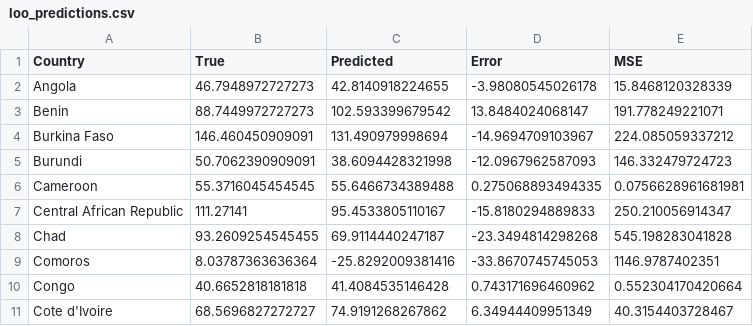
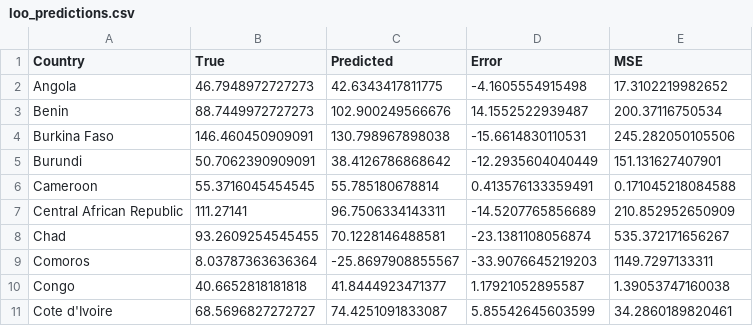
Before and after one commit to HorstFanz/disease-prediction-bayes, a CSV file: results/loo_predictions.csv, drawn as a sheet; only a part is shown; the diff covers the shown part only.

```diff
--- a/results/loo_predictions.csv
+++ b/results/loo_predictions.csv
@@ -1,11 +1,11 @@
 "Country","True","Predicted","Error","MSE"
-"Angola",46.7948972727273,42.8140918224655,-3.98080545026178,15.8468120328339
-"Benin",88.7449972727273,102.593399679542,13.8484024068147,191.778249221071
-"Burkina Faso",146.460450909091,131.490979998694,-14.9694709103967,224.085059337212
-"Burundi",50.7062390909091,38.6094428321998,-12.0967962587093,146.332479724723
-"Cameroon",55.3716045454545,55.6466734389488,0.275068893494335,0.0756628961681981
-"Central African Republic",111.27141,95.4533805110167,-15.8180294889833,250.210056914347
-"Chad",93.2609254545455,69.9114440247187,-23.3494814298268,545.198283041828
-"Comoros",8.03787363636364,-25.8292009381416,-33.8670745745053,1146.9787402351
-"Congo",40.6652818181818,41.4084535146428,0.743171696460962,0.552304170420664
-"Cote d'Ivoire",68.5696827272727,74.9191268267862,6.34944409951349,40.3154403728467
+"Angola",46.7948972727273,42.6343417811775,-4.1605554915498,17.3102219982652
+"Benin",88.7449972727273,102.900249566676,14.1552522939487,200.37116750534
+"Burkina Faso",146.460450909091,130.798967898038,-15.6614830110531,245.282050105506
+"Burundi",50.7062390909091,38.4126786868642,-12.2935604040449,151.131627407901
+"Cameroon",55.3716045454545,55.785180678814,0.413576133359491,0.171045218084588
+"Central African Republic",111.27141,96.7506334143311,-14.5207765856689,210.852952650909
+"Chad",93.2609254545455,70.1228146488581,-23.1381108056874,535.372171656267
+"Comoros",8.03787363636364,-25.8697908855567,-33.9076645219203,1149.7297133311
+"Congo",40.6652818181818,41.8444923471377,1.17921052895587,1.39053747160038
+"Cote d'Ivoire",68.5696827272727,74.4251091833087,5.85542645603599,34.2860189820461
```
Also changed, not shown: 84 edited cells elsewhere in this file, 7 other files.
